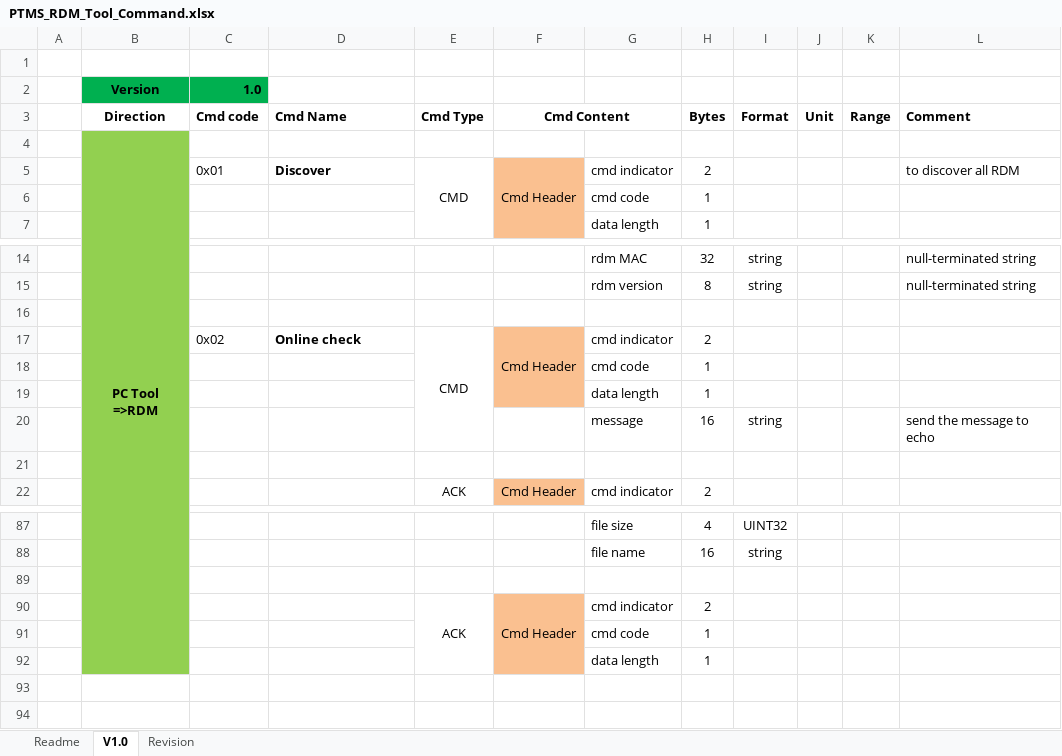
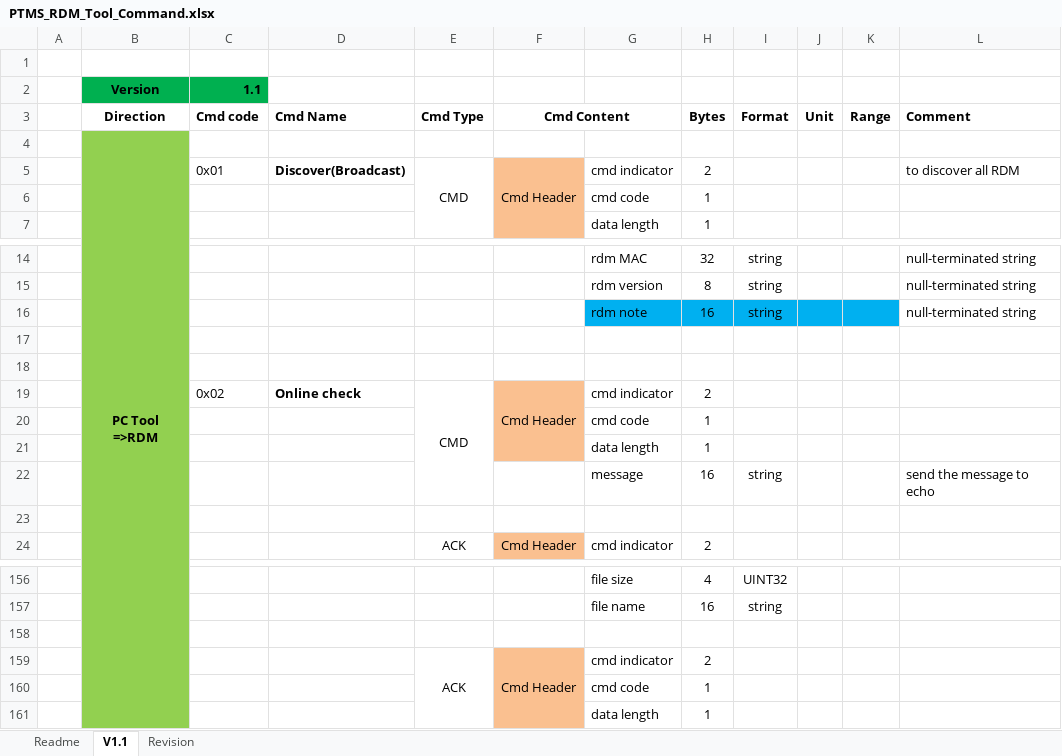
Before and after one commit to fzlgejiao/PTMS, an Excel workbook: doc/PTMS_RDM_Tool_Command.xlsx, sheet V1.1, drawn as a sheet; only a part is shown, gaps mark what is left out; values as stored, in another font and other column widths than the file's, no borders; the diff covers the shown part only; the diff names each change by its address in the sheet, - before the commit and + after, or states it on an @@ line.

```diff
--- a/doc/PTMS_RDM_Tool_Command.xlsx (sheet V1.1)
+++ b/doc/PTMS_RDM_Tool_Command.xlsx (sheet V1.1)
-sheet tab: V1.0
+sheet tab: V1.1
-C2 (Cmd code): 1.0
+C2 (Cmd code): 1.1
-D5 (Cmd Name): Discover
+D5 (Cmd Name): Discover(Broadcast)
+row 16:  |  |  |  |  |  | rdm note | 16 | string |  |  | null-terminated string
+row 17: (empty)
```
Also changed, not shown: 67 added rows, 5 edited cells and merged cells elsewhere in this sheet, sheet Revision, 22 other files.
